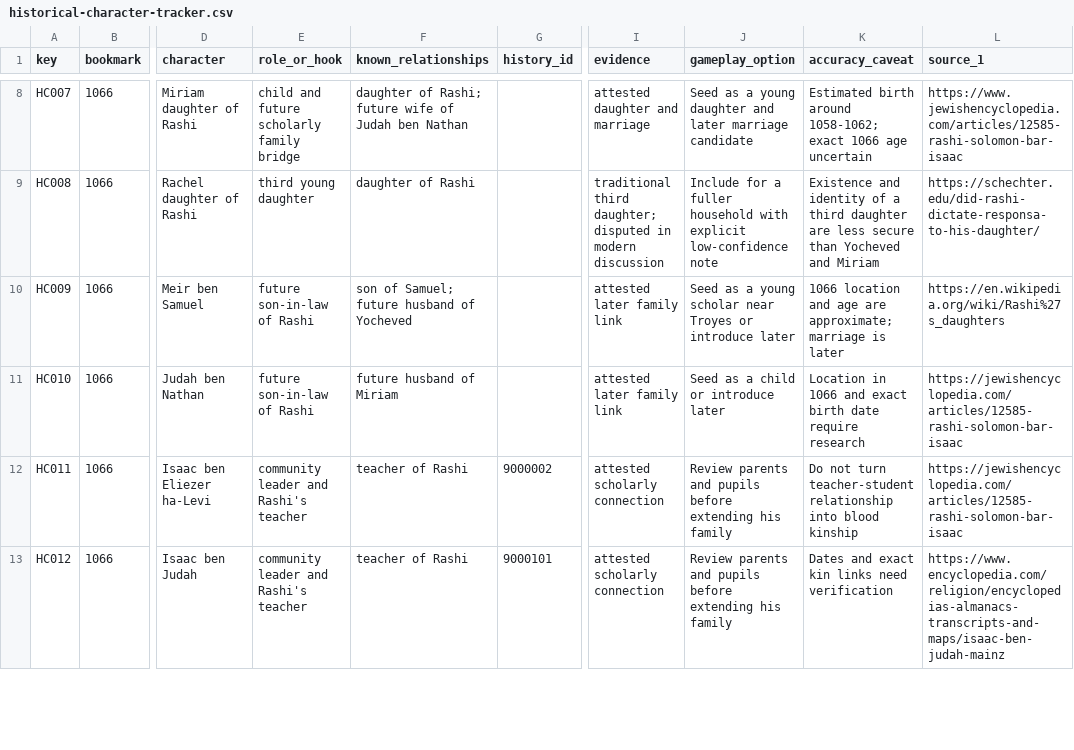
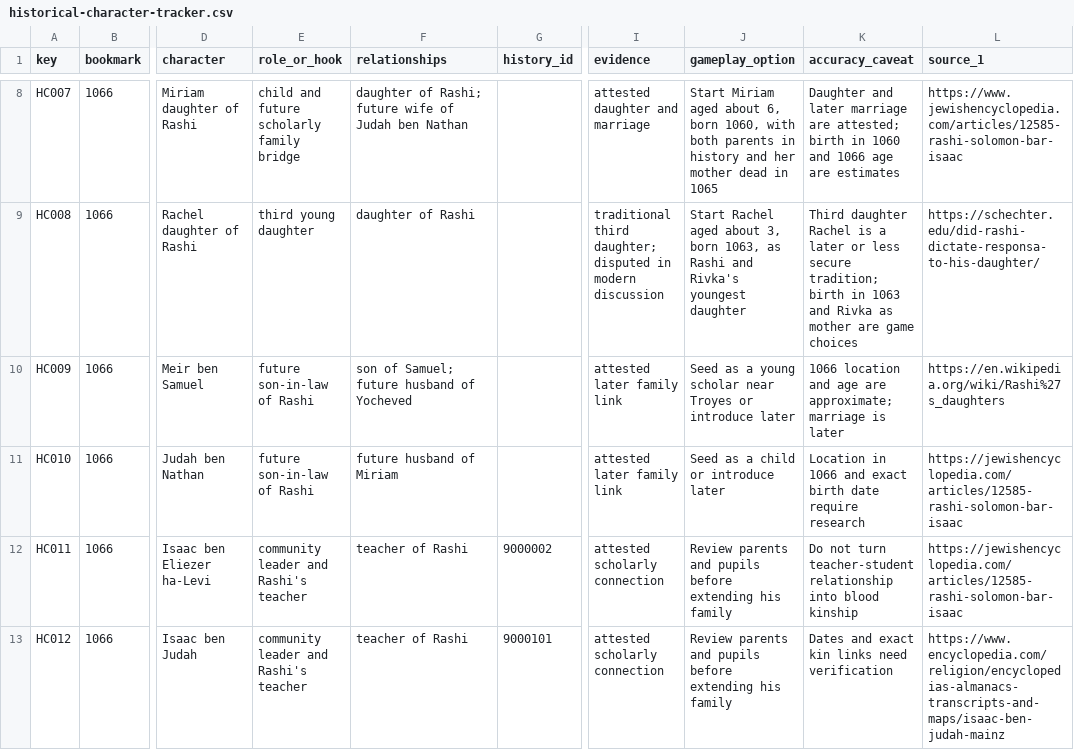
Before and after one commit to Steinbeard/jewishcommunities, a CSV file: docs/data/historical-character-tracker.csv, drawn as a sheet; only a part is shown, gaps mark what is left out; the diff covers the shown part only; the diff names each change by its address in the sheet, - before the commit and + after, or states it on an @@ line.

Commit message:
Refine historical roster with immersive Rashi and Mahdia families

```diff
--- a/docs/data/historical-character-tracker.csv
+++ b/docs/data/historical-character-tracker.csv
-F1: known_relationships
+F1: relationships
-J8 (gameplay_option): Seed as a young daughter and later marriage candidate
+J8 (gameplay_option): Start Miriam aged about 6, born 1060, with both parents in history and her mother dead in 1065
-K8 (accuracy_caveat): Estimated birth around 1058-1062; exact 1066 age uncertain
+K8 (accuracy_caveat): Daughter and later marriage are attested; birth in 1060 and 1066 age are estimates
-J9 (gameplay_option): Include for a fuller household with explicit low-confidence note
+J9 (gameplay_option): Start Rachel aged about 3, born 1063, as Rashi and Rivka's youngest daughter
-K9 (accuracy_caveat): Existence and identity of a third daughter are less secure than Yocheved and Miriam
+K9 (accuracy_caveat): Third daughter Rachel is a later or less secure tradition; birth in 1063 and Rivka as mother are game choices
```
Also changed, not shown: 3 added rows and 41 edited cells elsewhere in this file, 2 other files.
